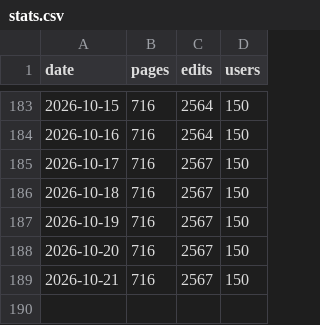
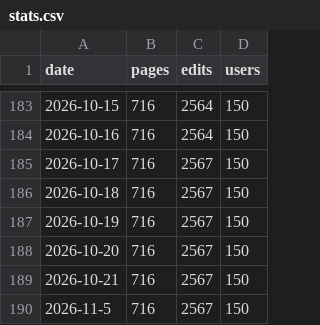
Before and after one commit to Vouti-art/Wiki-stats-2, a CSV file: stats.csv, drawn as a sheet; only a part is shown, gaps mark what is left out.

Commit message:
Update stats.csv

```diff
--- a/stats.csv
+++ b/stats.csv
@@ -189 +189,2 @@ date,pages,edits,users
 2026-10-21,716,2567,150
+2026-11-5,716,2567,150
```
